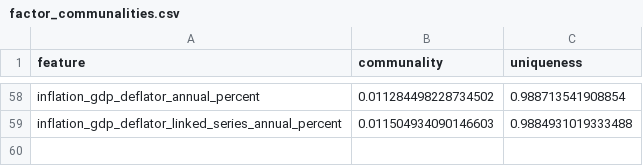
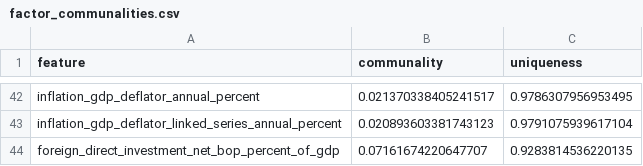
Before and after one commit to Soliprem/high-dim-data, a CSV file: outputs/factor_communalities.csv, drawn as a sheet; only a part is shown, gaps mark what is left out; addresses are those after the commit; the diff covers the shown part only; the diff names each change by its address in the sheet, - before the commit and + after, or states it on an @@ line.

```diff
--- a/outputs/factor_communalities.csv
+++ b/outputs/factor_communalities.csv
-B42 (communality): 0.011284498228734502
+B42 (communality): 0.021370338405241517
-C42 (uniqueness): 0.988713541908854
+C42 (uniqueness): 0.9786307956953495
-B43 (communality): 0.011504934090146603
+B43 (communality): 0.020893603381743123
-C43 (uniqueness): 0.9884931019333488
+C43 (uniqueness): 0.9791075939617104
+row 44: foreign_direct_investment_net_bop_percent_of_gdp | 0.07161674220647707 | 0.9283814536220135
```
Also changed, not shown: 16 removed rows and 80 edited cells elsewhere in this file, outputs/adaptive_regime/communalities.csv, outputs/adaptive_regime/observation_likelihoods.csv, 33 other files.
